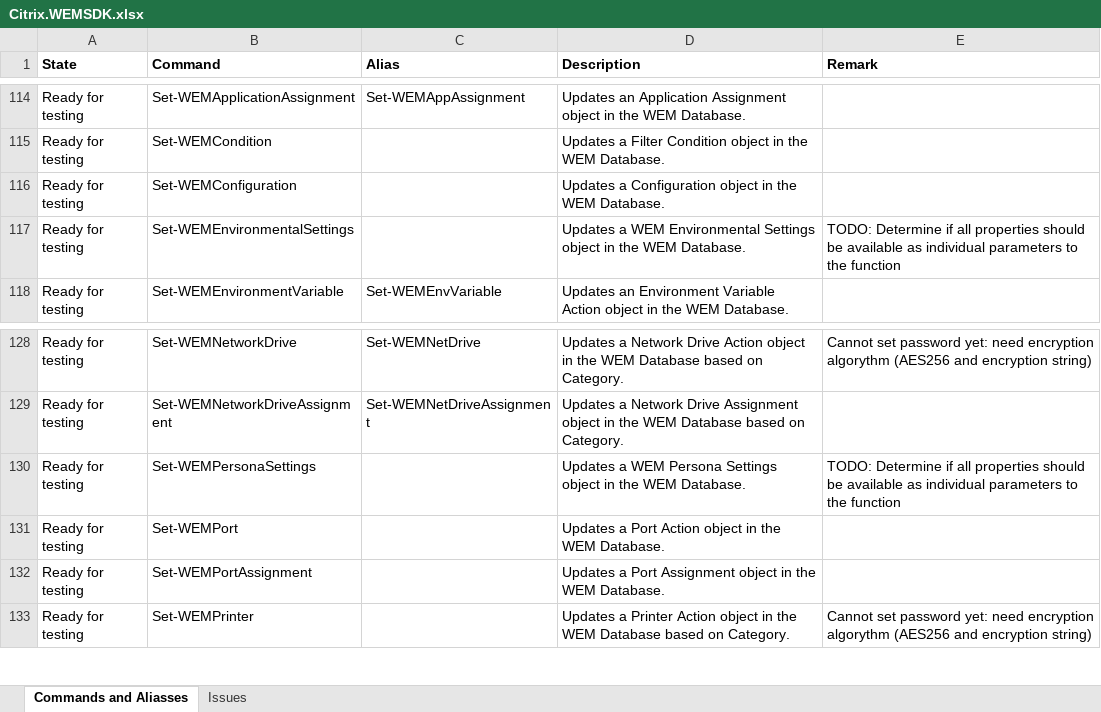
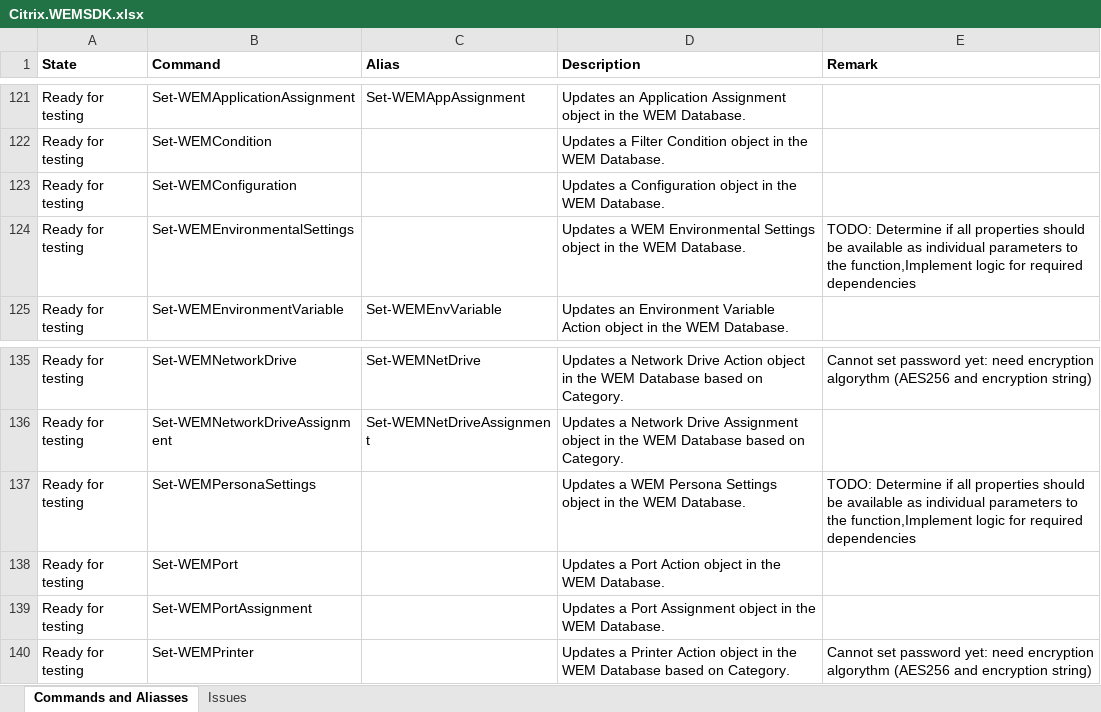
Before and after one commit to msfreaks/Citrix.WEMSDK, an Excel workbook: Citrix.WEMSDK.xlsx, sheet Commands and Aliasses, drawn as a sheet; only a part is shown, gaps mark what is left out; values as stored, in another font and other column widths than the file's, no borders; addresses are those after the commit; the diff covers the shown part only; the diff names each change by its address in the sheet, - before the commit and + after, or states it on an @@ line.

```diff
--- a/Citrix.WEMSDK.xlsx (sheet Commands and Aliasses)
+++ b/Citrix.WEMSDK.xlsx (sheet Commands and Aliasses)
-E124 (Remark): …to the function
+E124 (Remark): …to the function,Implement logic for required dependencies
-E137 (Remark): …to the function
+E137 (Remark): …to the function,Implement logic for required dependencies
```
Also changed, not shown: 8 added rows, 1 moved row and 5 edited cells elsewhere in this sheet, 8 other files.
